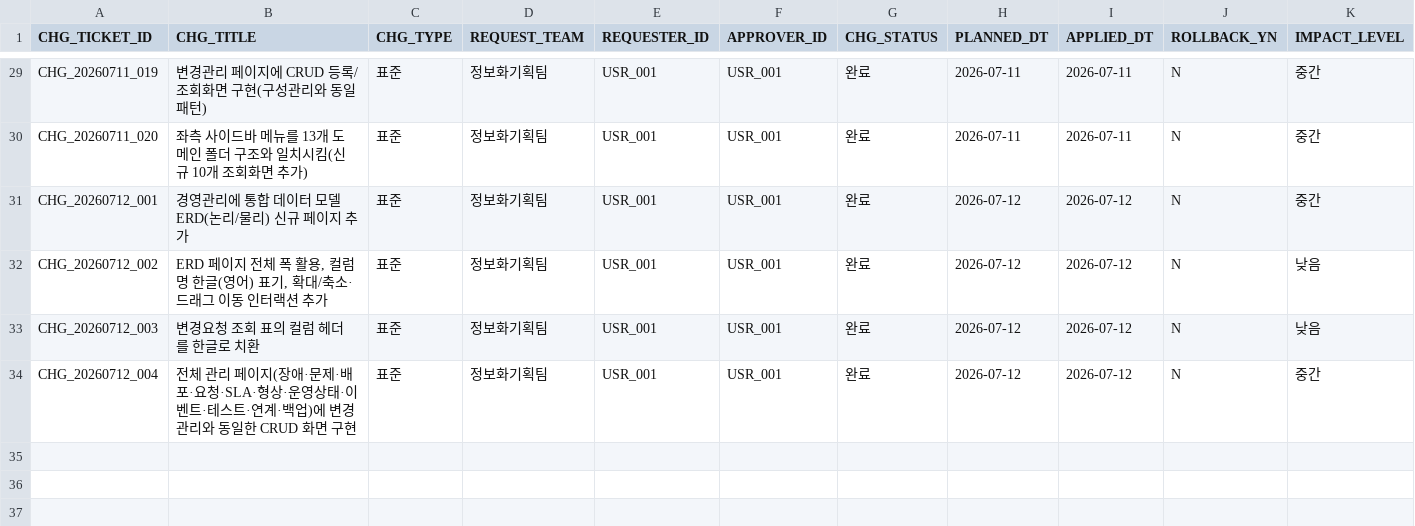
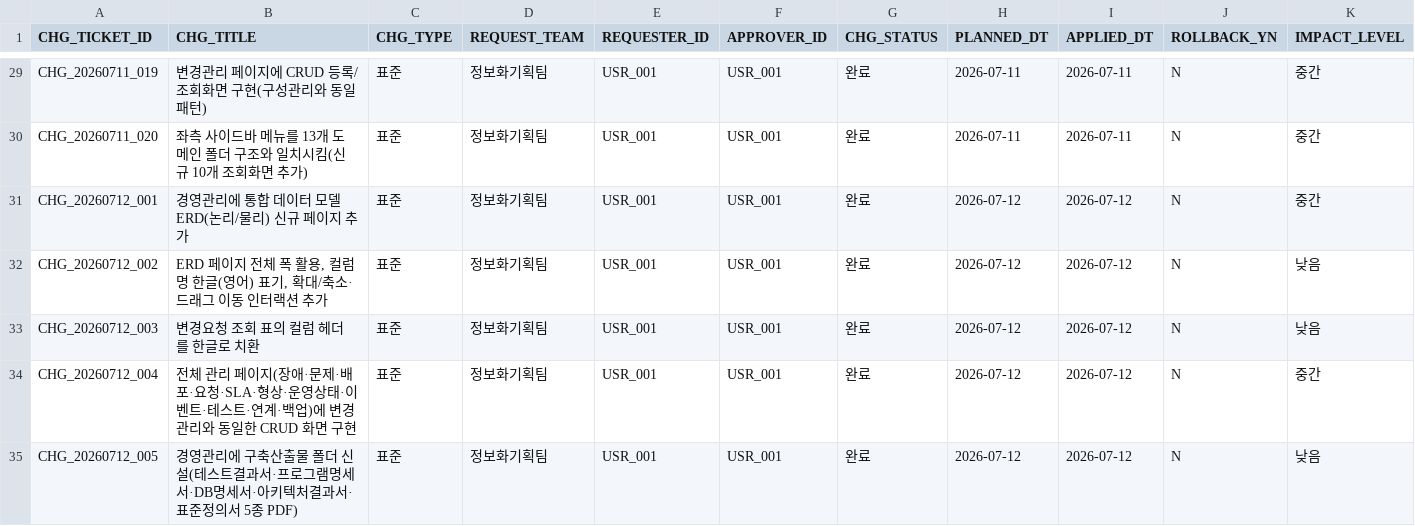
Before and after one commit to hudsonkim77/wiki, a CSV file: 1_변경관리/CHANGE.csv, drawn as a sheet; only a part is shown, gaps mark what is left out; rows hold the shown columns only; the diff names each change by its address in the sheet, - before the commit and + after, or states it on an @@ line.

Commit message:
경영관리에 구축산출물 5종 신설(CHG_20260712_005)
전체 관리 페이지 CRUD 구현(CHG_20260712_004)의 15개 페이지 기능테스트
결과를 근거로 4_경영관리/구축산출물/ 폴더를 신설하고 컬러 PDF 5종을
발행:
- 테스트결과서-기능테스트(ITSM-TST-2026-001): 15개 페이지 PASS 15/15,
  실등록/삭제 왕복 검증 4건 상세
- 프로그램명세서(ITSM-PGM-2026-001): 19개 Streamlit 프로그램 + 정적
  HTML 버전 목록
- 데이터베이스명세서(ITSM-DB-2026-001): 26개 테이블 전체 컬럼/PK-FK
  (ERD 물리 모델과 동일 스키마 데이터 재사용)
- 아키텍처결과서(ITSM-ARC-2026-001): 3계층 구성도·배포 아키텍처·기술
  스택·향후 고려사항
- 표준정의서(용어,도메인)(ITSM-STD-2026-001): ITIL 용어 16종, 폴더
  번호 체계, ID 채번 규칙, 도메인별 STATUS 값 표준

기존 _업무보고 PDF와 동일한 문서 양식(작성/검토/승인 서명란)을 재사용해
일관성을 유지했고, Playwright(Chromium headless)의 page.pdf()로 HTML을
PDF 변환했다. 구축산출물목록.md 카탈로그를 신설하고 경영관리 페이지
(정적 HTML·Streamlit) 업무보고 목록 아래 신규 패널로 링크를 추가했다.

```diff
--- a/1_변경관리/CHANGE.csv
+++ b/1_변경관리/CHANGE.csv
+row 35: CHG_20260712_005 | 경영관리에 구축산출물 폴더 신설(테스트결과서·프로그램명세서·DB명세서·아키텍처결과서·표준정의서 5종 PDF) | 표준 | 정보화기획팀 | USR_001 | USR_001 | 완료 | 2026-07-12 | 2026-07-12 | N | 낮음
```
Also changed, not shown: 9 other files.
